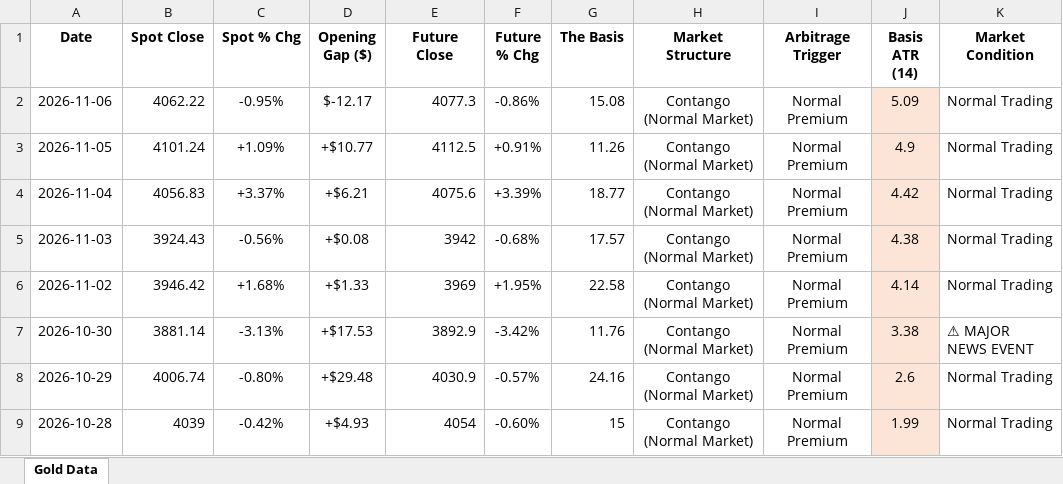
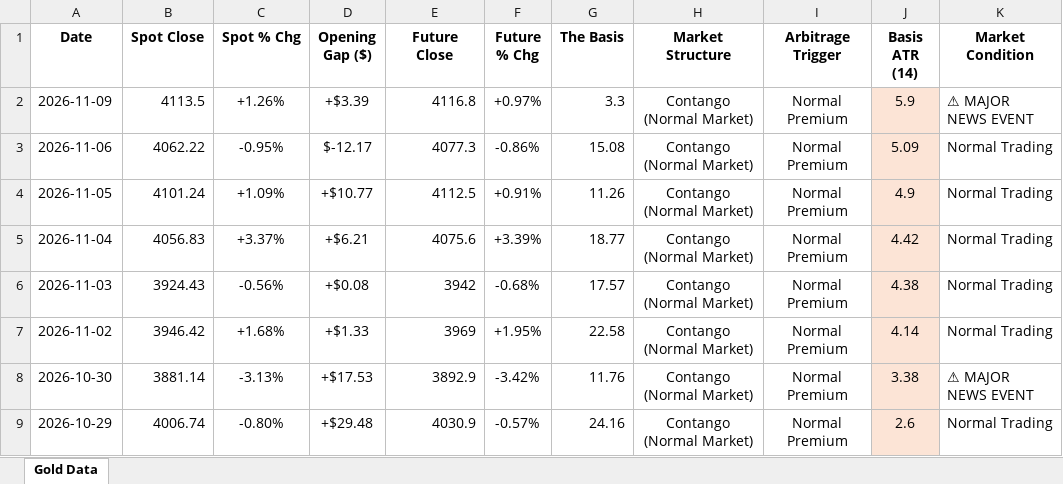
Before and after one commit to Jamesssurfer/SpotVsFutureGold, an Excel workbook: Gold_Price_Gap_Theory_2026.xlsx, sheet Gold Data, drawn as a sheet; only a part is shown; the shorter side is filled out with more unchanged rows; values as stored, in another font and other column widths than the file's, no borders; the diff names each change by its address in the sheet, - before the commit and + after, or states it on an @@ line.

Commit message:
Automated Web Log Sync: 2026-11-11 06:11

```diff
--- a/Gold_Price_Gap_Theory_2026.xlsx (sheet Gold Data)
+++ b/Gold_Price_Gap_Theory_2026.xlsx (sheet Gold Data)
+row 2: 2026-11-09 | 4113.5 | +1.26% | +$3.39 | 4116.8 | +0.97% | 3.3 | Contango (Normal Market) | Normal Premium | 5.9 | ⚠ MAJOR NEWS EVENT
```
